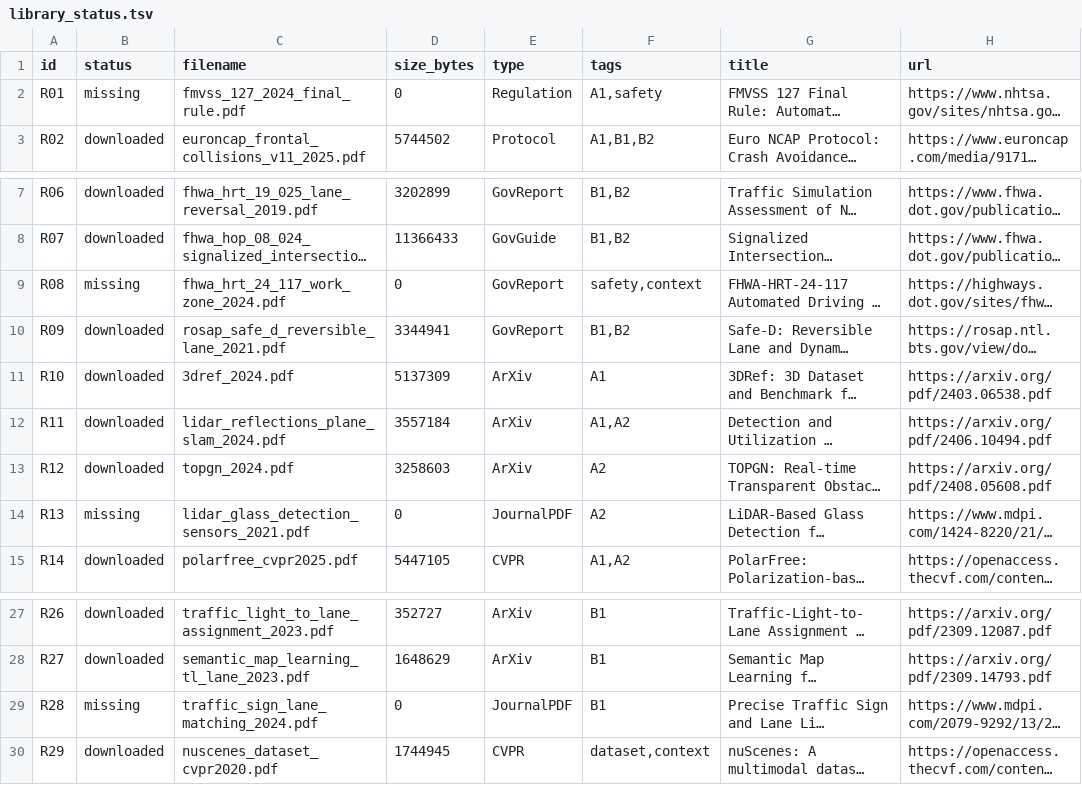
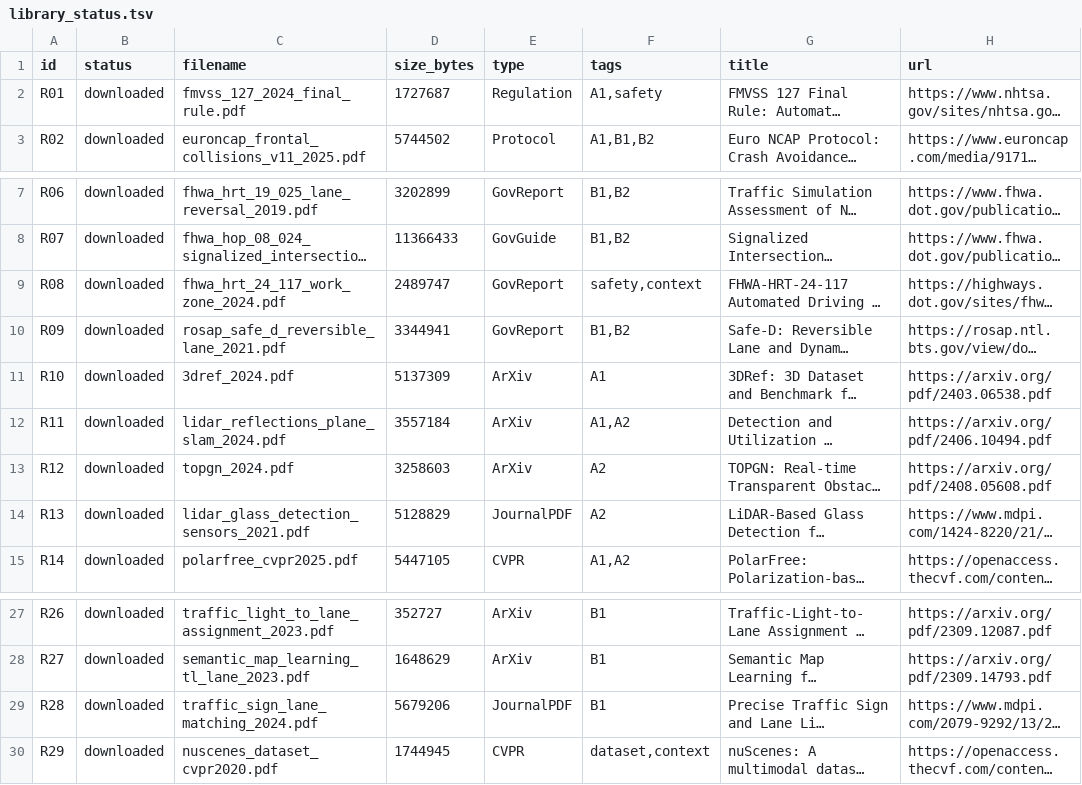
Before and after one commit to tianhangzhu03/Autonomous_Vehicle_Reflection, a TSV file: docs/references/library_status.tsv, drawn as a sheet; only a part is shown, gaps mark what is left out; long unchanged cells end in …; the diff names each change by its address in the sheet, - before the commit and + after, or states it on an @@ line.

```diff
--- a/docs/references/library_status.tsv
+++ b/docs/references/library_status.tsv
-B2 (status): missing
+B2 (status): downloaded
-D2 (size_bytes): 0
+D2 (size_bytes): 1727687
-B9 (status): missing
+B9 (status): downloaded
-D9 (size_bytes): 0
+D9 (size_bytes): 2489747
-B14 (status): missing
+B14 (status): downloaded
-D14 (size_bytes): 0
+D14 (size_bytes): 5128829
-B29 (status): missing
+B29 (status): downloaded
-D29 (size_bytes): 0
+D29 (size_bytes): 5679206
```
Also changed, not shown: docs/references/download_retry_results.tsv, docs/references/download_success.tsv, 45 other files.
